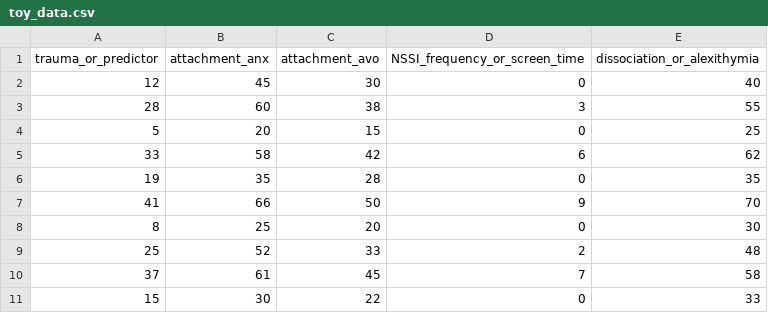
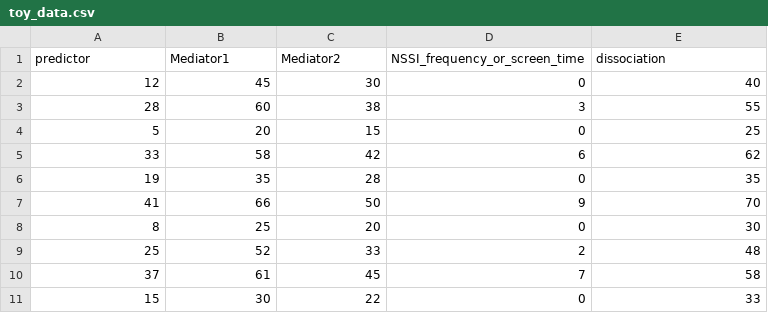
Before and after one commit to aminalvaniA/Two-Part-SEM-Template-R, a CSV file: toy_data.csv, drawn as a sheet; removed rows and columns are numbered as before the commit, all else as after; the diff names each change by its address in the sheet, - before the commit and + after, or states it on an @@ line.

Commit message:
Update toy_data.csv

```diff
--- a/toy_data.csv
+++ b/toy_data.csv
-row 1: trauma_or_predictor | attachment_anx | attachment_avo | NSSI_frequency_or_screen_time | dissociation_or_alexithymia
+row 1: predictor | Mediator1 | Mediator2 | NSSI_frequency_or_screen_time | dissociation
```
